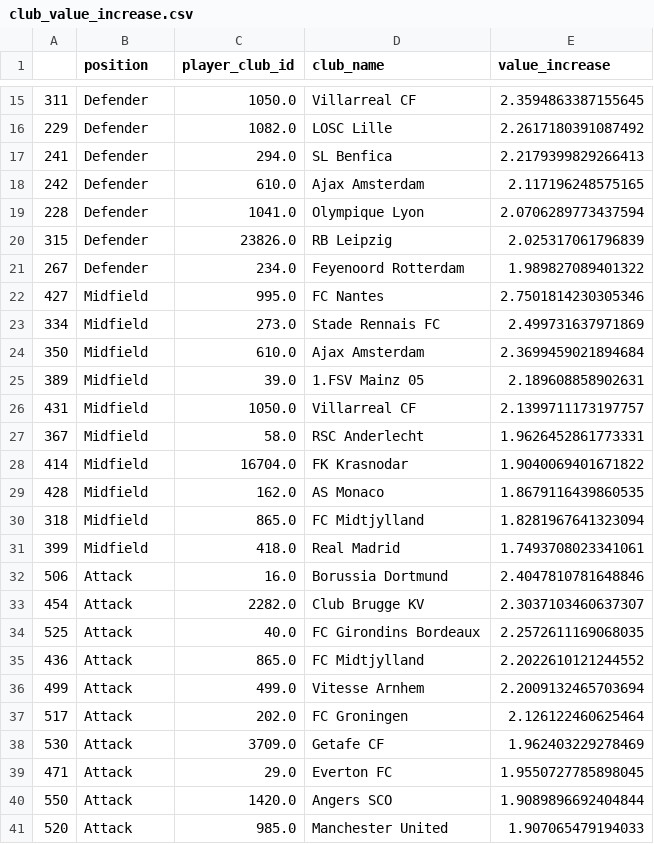
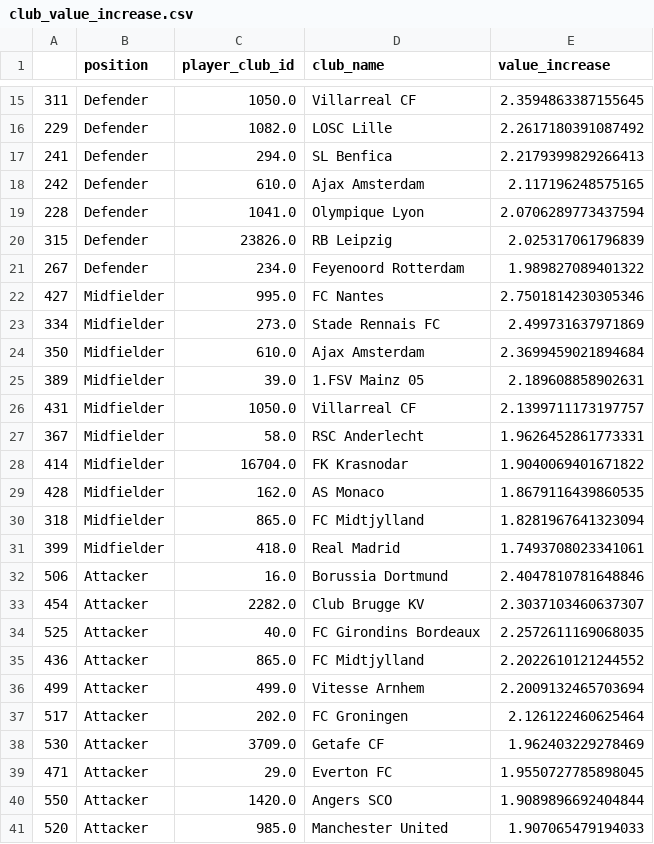
Before and after one commit to j-janiszewski/communicating_with_data, a CSV file: final_project/data/club_value_increase.csv, drawn as a sheet; only a part is shown, gaps mark what is left out.

```diff
--- a/final_project/data/club_value_increase.csv
+++ b/final_project/data/club_value_increase.csv
@@ -21,21 +21,21 @@
 267,Defender,234.0,Feyenoord Rotterdam,1.989827089401322
-427,Midfield,995.0,FC Nantes,2.7501814230305346
-334,Midfield,273.0,Stade Rennais FC,2.499731637971869
-350,Midfield,610.0,Ajax Amsterdam,2.3699459021894684
-389,Midfield,39.0,1.FSV Mainz 05,2.189608858902631
-431,Midfield,1050.0,Villarreal CF,2.1399711173197757
-367,Midfield,58.0,RSC Anderlecht,1.9626452861773331
-414,Midfield,16704.0,FK Krasnodar,1.9040069401671822
-428,Midfield,162.0,AS Monaco,1.8679116439860535
-318,Midfield,865.0,FC Midtjylland,1.8281967641323094
-399,Midfield,418.0,Real Madrid,1.7493708023341061
-506,Attack,16.0,Borussia Dortmund,2.4047810781648846
-454,Attack,2282.0,Club Brugge KV,2.3037103460637307
-525,Attack,40.0,FC Girondins Bordeaux,2.2572611169068035
-436,Attack,865.0,FC Midtjylland,2.2022610121244552
-499,Attack,499.0,Vitesse Arnhem,2.2009132465703694
-517,Attack,202.0,FC Groningen,2.126122460625464
-530,Attack,3709.0,Getafe CF,1.962403229278469
-471,Attack,29.0,Everton FC,1.9550727785898045
-550,Attack,1420.0,Angers SCO,1.9089896692404844
-520,Attack,985.0,Manchester United,1.907065479194033
+427,Midfielder,995.0,FC Nantes,2.7501814230305346
+334,Midfielder,273.0,Stade Rennais FC,2.499731637971869
+350,Midfielder,610.0,Ajax Amsterdam,2.3699459021894684
+389,Midfielder,39.0,1.FSV Mainz 05,2.189608858902631
+431,Midfielder,1050.0,Villarreal CF,2.1399711173197757
+367,Midfielder,58.0,RSC Anderlecht,1.9626452861773331
+414,Midfielder,16704.0,FK Krasnodar,1.9040069401671822
+428,Midfielder,162.0,AS Monaco,1.8679116439860535
+318,Midfielder,865.0,FC Midtjylland,1.8281967641323094
+399,Midfielder,418.0,Real Madrid,1.7493708023341061
+506,Attacker,16.0,Borussia Dortmund,2.4047810781648846
+454,Attacker,2282.0,Club Brugge KV,2.3037103460637307
+525,Attacker,40.0,FC Girondins Bordeaux,2.2572611169068035
+436,Attacker,865.0,FC Midtjylland,2.2022610121244552
+499,Attacker,499.0,Vitesse Arnhem,2.2009132465703694
+517,Attacker,202.0,FC Groningen,2.126122460625464
+530,Attacker,3709.0,Getafe CF,1.962403229278469
+471,Attacker,29.0,Everton FC,1.9550727785898045
+550,Attacker,1420.0,Angers SCO,1.9089896692404844
+520,Attacker,985.0,Manchester United,1.907065479194033
```
Also changed, not shown: 11 other files.
